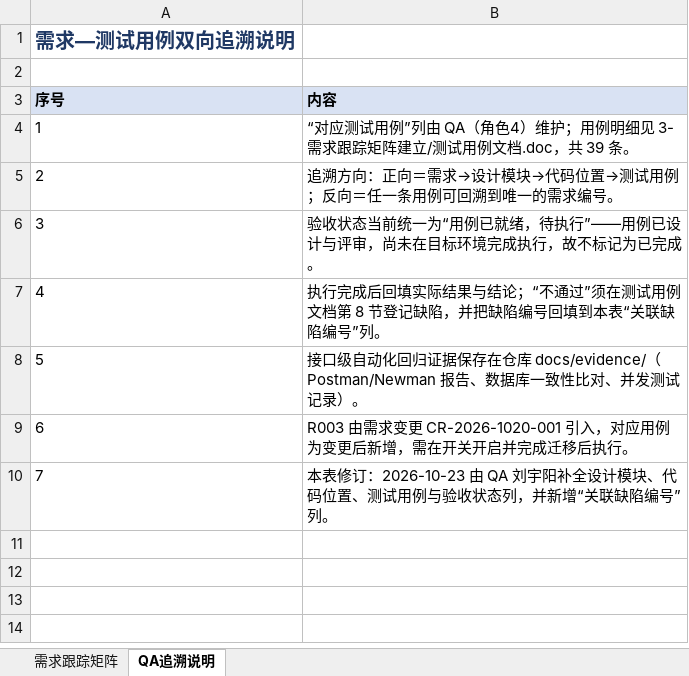
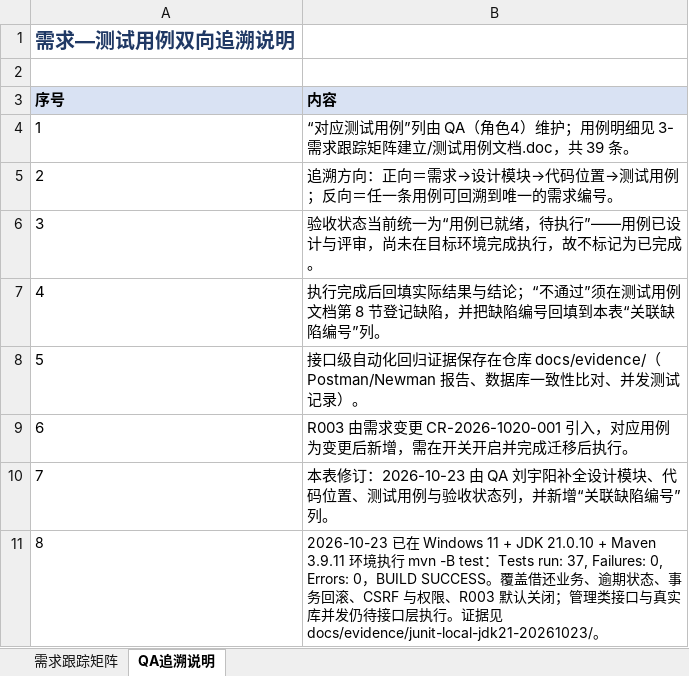
Before and after one commit to GIH622/software-process, an Excel workbook: 3-需求跟踪矩阵建立/5-需求跟踪矩阵.xlsx, sheet QA追溯说明, drawn as a sheet; values as stored, in another font and other column widths than the file's, no borders; the diff names each change by its address in the sheet, - before the commit and + after, or states it on an @@ line.

Commit message:
test(qa): 本机执行 JUnit 37/37 通过并回填执行记录（原因：完成自动化层实测，用例执行状态由待执行更新为真实结果；JDK21 复跑印证环境兼容，证据归档至 docs/evidence/junit-local-jdk21-20261023）

```diff
--- a/3-需求跟踪矩阵建立/5-需求跟踪矩阵.xlsx (sheet QA追溯说明)
+++ b/3-需求跟踪矩阵建立/5-需求跟踪矩阵.xlsx (sheet QA追溯说明)
+row 11: 8 | 2026-10-23 已在 Windows 11 + JDK 21.0.10 + Maven 3.9.11 环境执行 mvn -B test：Tests run: 37, Failures: 0, Errors: 0，BUILD SUCCESS。覆盖借还业务、逾期状态、事务回滚、CSRF 与权限、R003 默认关闭；管理类接口与真实库并发仍待接口层执行。证据见 docs/evidence/junit-local-jdk21-20261023/。
```
Also changed, not shown: sheet 需求跟踪矩阵, 3-需求跟踪矩阵建立/缺陷记录.xlsx, 5 other files.
